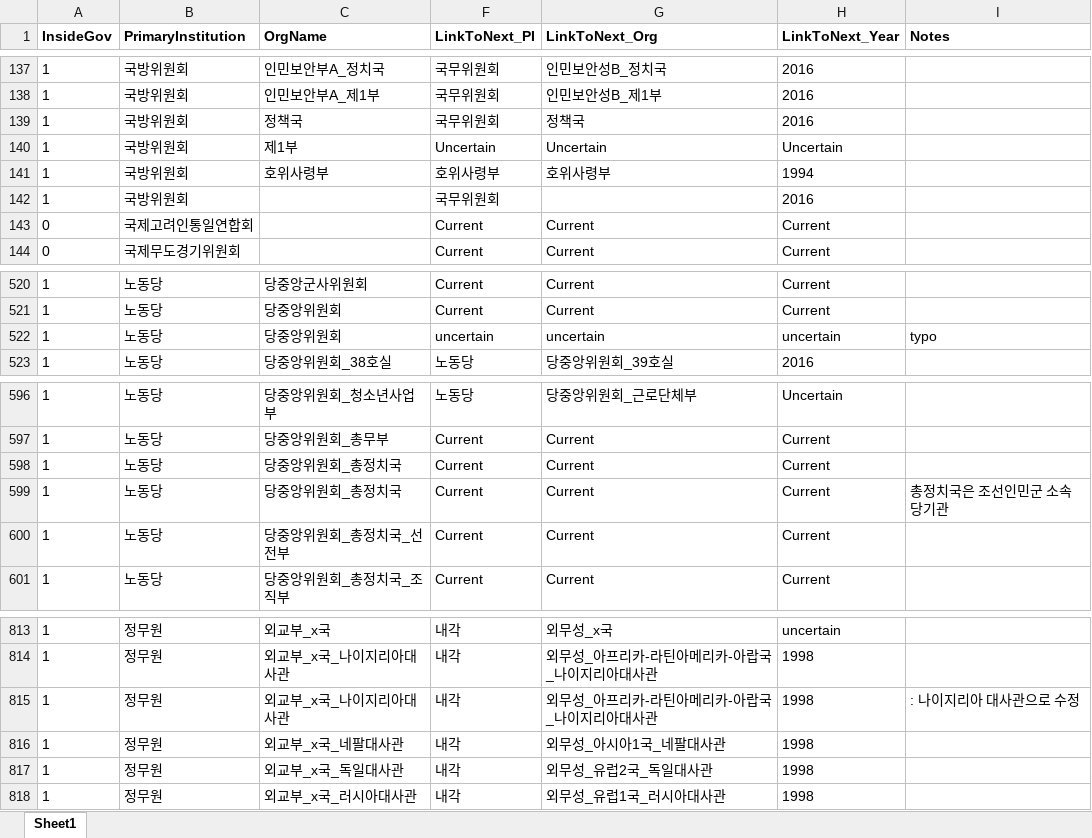
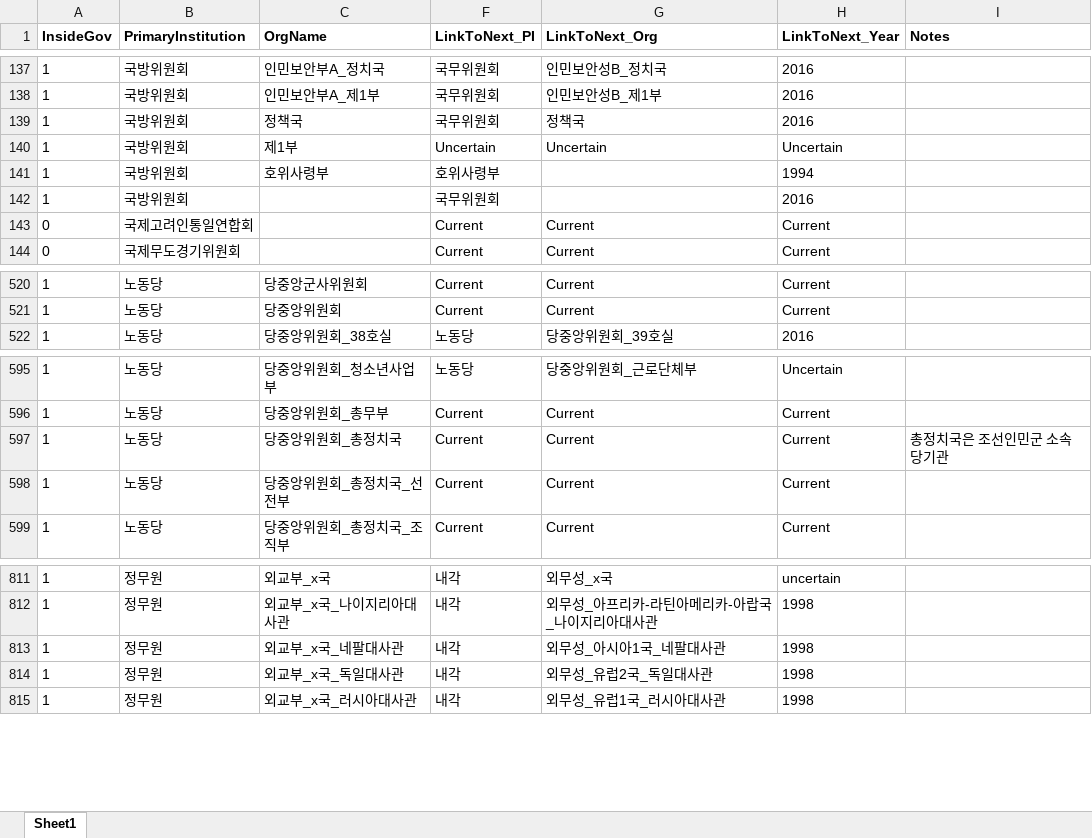
Before and after one commit to seouljake/nkelites, an Excel workbook: data/combined data/combined data - 1 cleaning/cleaning step 2 - career/2.4 orgtree/orgtree_4_5_jeonsgu_cleaned.xlsx, sheet Sheet1, drawn as a sheet; only a part is shown, gaps mark what is left out; values as stored, in another font and other column widths than the file's, no borders; the diff names each change by its address in the sheet, - before the commit and + after, or states it on an @@ line.

```diff
--- a/data/combined data/combined data - 1 cleaning/cleaning step 2 - career/2.4 orgtree/orgtree_4_5_jeonsgu_cleaned.xlsx (sheet Sheet1)
+++ b/data/combined data/combined data - 1 cleaning/cleaning step 2 - career/2.4 orgtree/orgtree_4_5_jeonsgu_cleaned.xlsx (sheet Sheet1)
-G141 (LinkToNext_Org): 호위사령부
+G141 (LinkToNext_Org): (empty)
-row 522: 1 | 노동당 | 당중앙위원회 | uncertain | uncertain | uncertain | typo
-row 598: 1 | 노동당 | 당중앙위원회_총정치국 | Current | Current | Current
-row 815: 1 | 정무원 | 외교부_x국_나이지리아대사관 | 내각 | 외무성_아프리카-라틴아메리카-아랍국_나이지리아대사관 | 1998 | : 나이지리아 대사관으로 수정
```
Also changed, not shown: data/combined data/combined data - 1 cleaning/cleaning step 2 - career/2.6 career_reassembled/careers_3_jeongsu_complete.xlsx, 39 other files.
